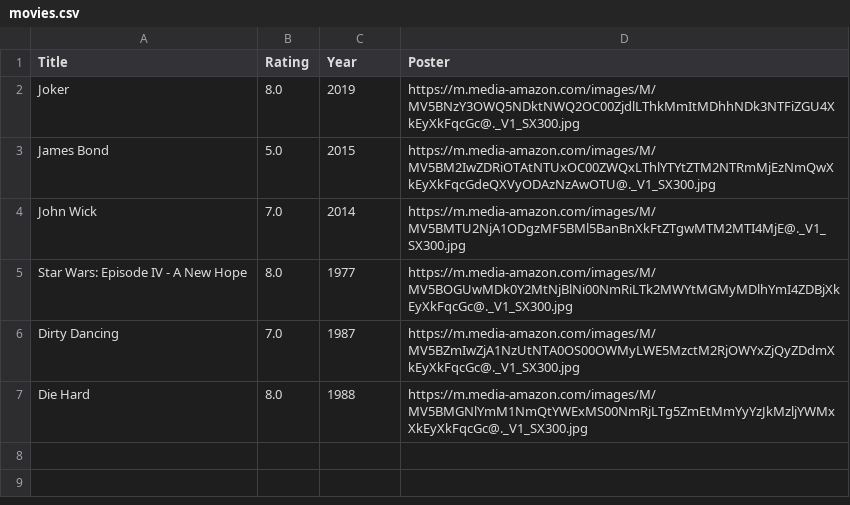
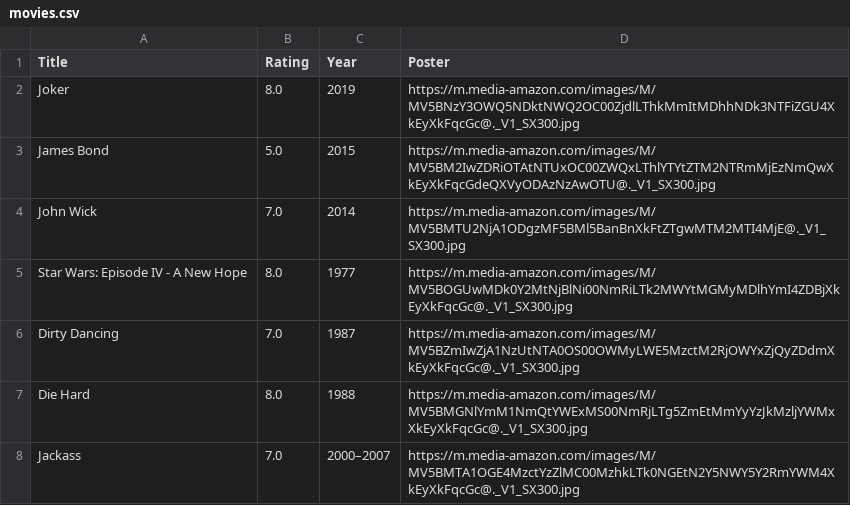
Before and after one commit to yhupe/movies-app, a CSV file: movies.csv, drawn as a sheet; the diff names each change by its address in the sheet, - before the commit and + after, or states it on an @@ line.

```diff
--- a/movies.csv
+++ b/movies.csv
+row 8: Jackass | 7.0 | 2000–2007 | https://m.media-amazon.com/images/M/MV5BMTA1OGE4MzctYzZlMC00MzhkLTk0NGEtN2Y5NWY5Y2RmYWM4XkEyXkFqcGc@._V1_SX300.jpg
```
Also changed, not shown: 6 other files.
